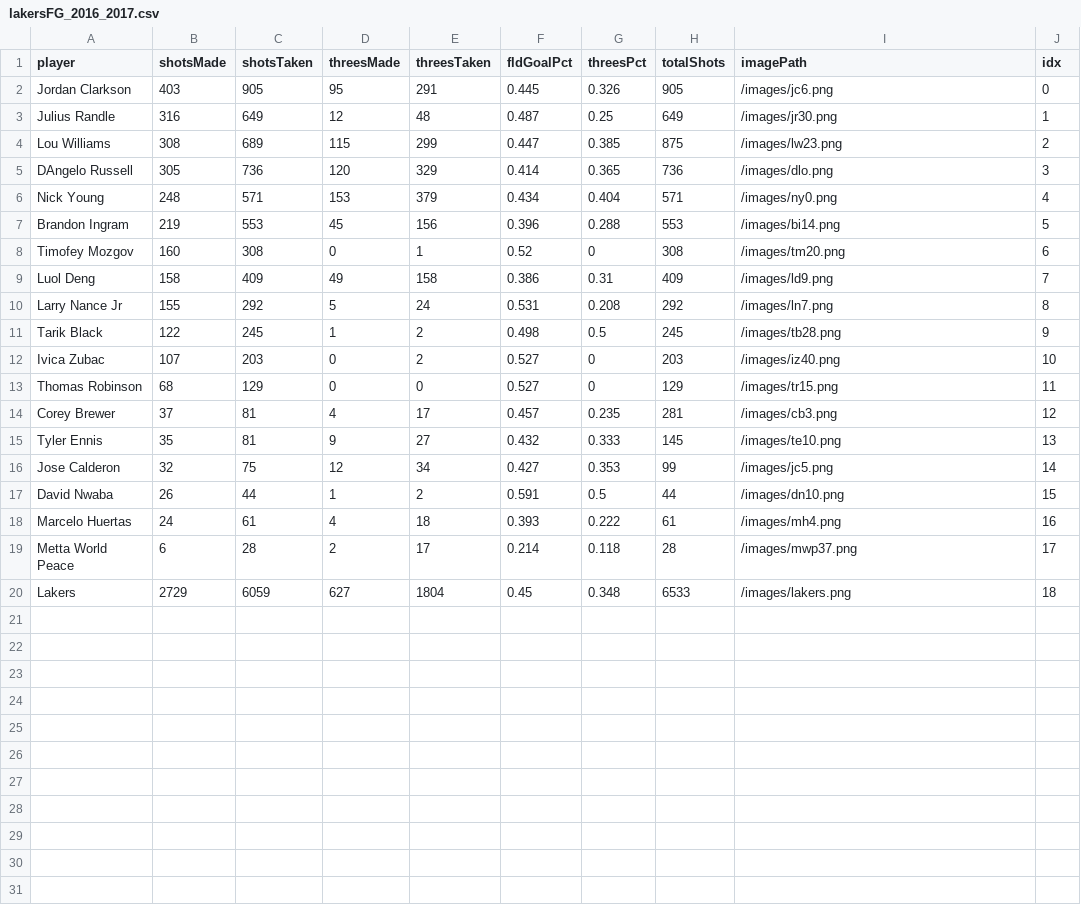
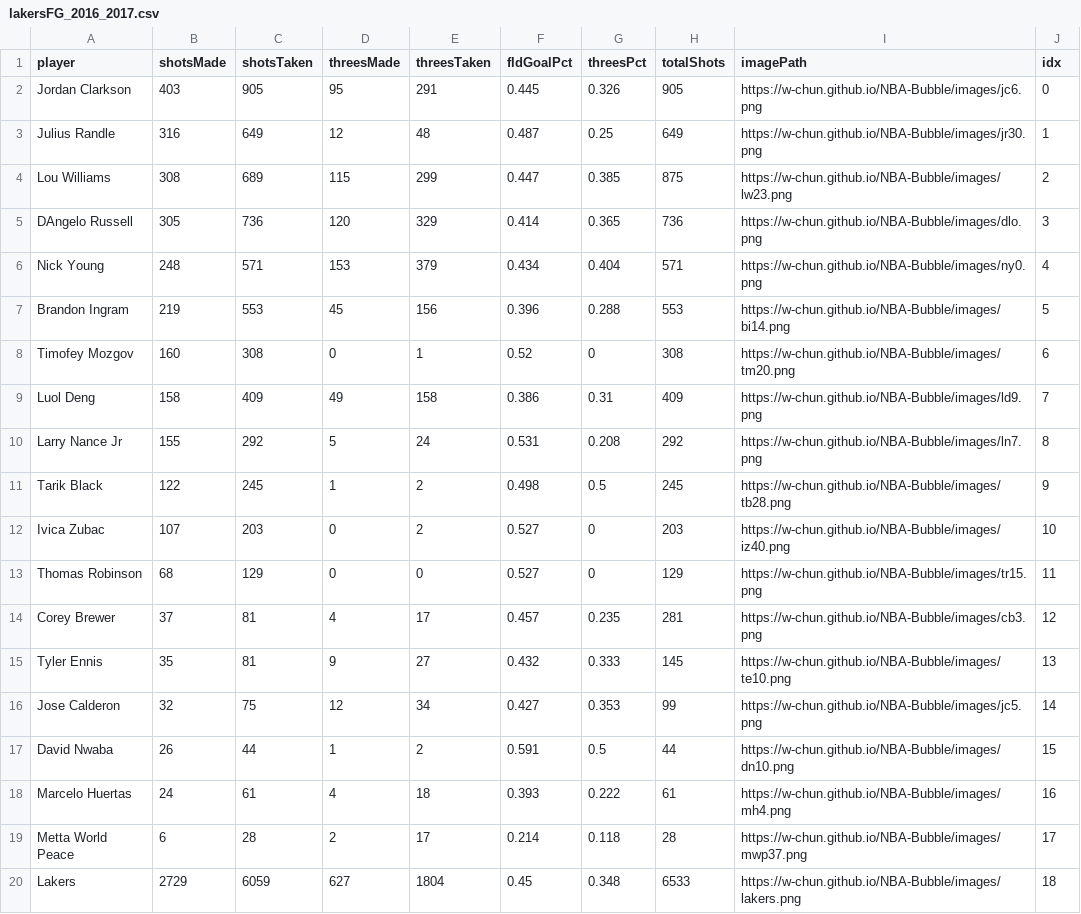
Before and after one commit to w-chun/NBA-Bubble, a CSV file: data/lakersFG_2016_2017.csv, drawn as a sheet.

Commit message:
Add hardlink to player imagepath

```diff
--- a/data/lakersFG_2016_2017.csv
+++ b/data/lakersFG_2016_2017.csv
@@ -1,20 +1,20 @@
 player,shotsMade,shotsTaken,threesMade,threesTaken,fldGoalPct,threesPct,totalShots,imagePath,idx
-Jordan Clarkson,403,905,95,291,0.445,0.326,905,/images/jc6.png,0
-Julius Randle,316,649,12,48,0.487,0.25,649,/images/jr30.png,1
-Lou Williams,308,689,115,299,0.447,0.385,875,/images/lw23.png,2
-DAngelo Russell,305,736,120,329,0.414,0.365,736,/images/dlo.png,3
-Nick Young,248,571,153,379,0.434,0.404,571,/images/ny0.png,4
-Brandon Ingram,219,553,45,156,0.396,0.288,553,/images/bi14.png,5
-Timofey Mozgov,160,308,0,1,0.52,0,308,/images/tm20.png,6
-Luol Deng,158,409,49,158,0.386,0.31,409,/images/ld9.png,7
-Larry Nance Jr,155,292,5,24,0.531,0.208,292,/images/ln7.png,8
-Tarik Black,122,245,1,2,0.498,0.5,245,/images/tb28.png,9
-Ivica Zubac,107,203,0,2,0.527,0,203,/images/iz40.png,10
-Thomas Robinson,68,129,0,0,0.527,0,129,/images/tr15.png,11
-Corey Brewer,37,81,4,17,0.457,0.235,281,/images/cb3.png,12
-Tyler Ennis,35,81,9,27,0.432,0.333,145,/images/te10.png,13
-Jose Calderon,32,75,12,34,0.427,0.353,99,/images/jc5.png,14
-David Nwaba,26,44,1,2,0.591,0.5,44,/images/dn10.png,15
-Marcelo Huertas,24,61,4,18,0.393,0.222,61,/images/mh4.png,16
-Metta World Peace,6,28,2,17,0.214,0.118,28,/images/mwp37.png,17
-Lakers,2729,6059,627,1804,0.45,0.348,6533,/images/lakers.png,18
+Jordan Clarkson,403,905,95,291,0.445,0.326,905,https://w-chun.github.io/NBA-Bubble/images/jc6.png,0
+Julius Randle,316,649,12,48,0.487,0.25,649,https://w-chun.github.io/NBA-Bubble/images/jr30.png,1
+Lou Williams,308,689,115,299,0.447,0.385,875,https://w-chun.github.io/NBA-Bubble/images/lw23.png,2
+DAngelo Russell,305,736,120,329,0.414,0.365,736,https://w-chun.github.io/NBA-Bubble/images/dlo.png,3
+Nick Young,248,571,153,379,0.434,0.404,571,https://w-chun.github.io/NBA-Bubble/images/ny0.png,4
+Brandon Ingram,219,553,45,156,0.396,0.288,553,https://w-chun.github.io/NBA-Bubble/images/bi14.png,5
+Timofey Mozgov,160,308,0,1,0.52,0,308,https://w-chun.github.io/NBA-Bubble/images/tm20.png,6
+Luol Deng,158,409,49,158,0.386,0.31,409,https://w-chun.github.io/NBA-Bubble/images/ld9.png,7
+Larry Nance Jr,155,292,5,24,0.531,0.208,292,https://w-chun.github.io/NBA-Bubble/images/ln7.png,8
+Tarik Black,122,245,1,2,0.498,0.5,245,https://w-chun.github.io/NBA-Bubble/images/tb28.png,9
+Ivica Zubac,107,203,0,2,0.527,0,203,https://w-chun.github.io/NBA-Bubble/images/iz40.png,10
+Thomas Robinson,68,129,0,0,0.527,0,129,https://w-chun.github.io/NBA-Bubble/images/tr15.png,11
+Corey Brewer,37,81,4,17,0.457,0.235,281,https://w-chun.github.io/NBA-Bubble/images/cb3.png,12
+Tyler Ennis,35,81,9,27,0.432,0.333,145,https://w-chun.github.io/NBA-Bubble/images/te10.png,13
+Jose Calderon,32,75,12,34,0.427,0.353,99,https://w-chun.github.io/NBA-Bubble/images/jc5.png,14
+David Nwaba,26,44,1,2,0.591,0.5,44,https://w-chun.github.io/NBA-Bubble/images/dn10.png,15
+Marcelo Huertas,24,61,4,18,0.393,0.222,61,https://w-chun.github.io/NBA-Bubble/images/mh4.png,16
+Metta World Peace,6,28,2,17,0.214,0.118,28,https://w-chun.github.io/NBA-Bubble/images/mwp37.png,17
+Lakers,2729,6059,627,1804,0.45,0.348,6533,https://w-chun.github.io/NBA-Bubble/images/lakers.png,18
```
